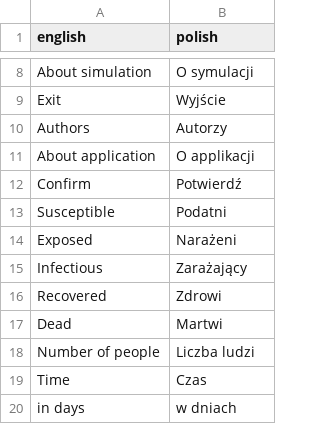
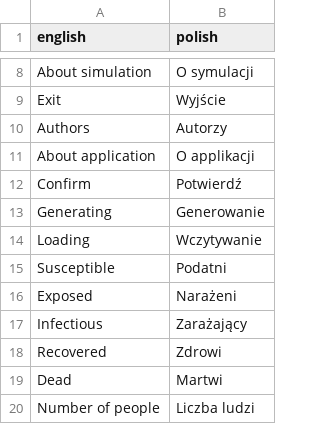
Before and after one commit to Paradise-blaze/Virus-Spreading-Simulation, a CSV file: simulation/resources/translations.csv, drawn as a sheet; only a part is shown, gaps mark what is left out; the shorter side is filled out with more unchanged rows.

Commit message:
Showing generating text

```diff
--- a/simulation/resources/translations.csv
+++ b/simulation/resources/translations.csv
@@ -12,2 +12,4 @@ About application,O applikacji
 Confirm,Potwierdź
+Generating,Generowanie
+Loading,Wczytywanie
 Susceptible,Podatni
```
Also changed, not shown: 2 other files.
